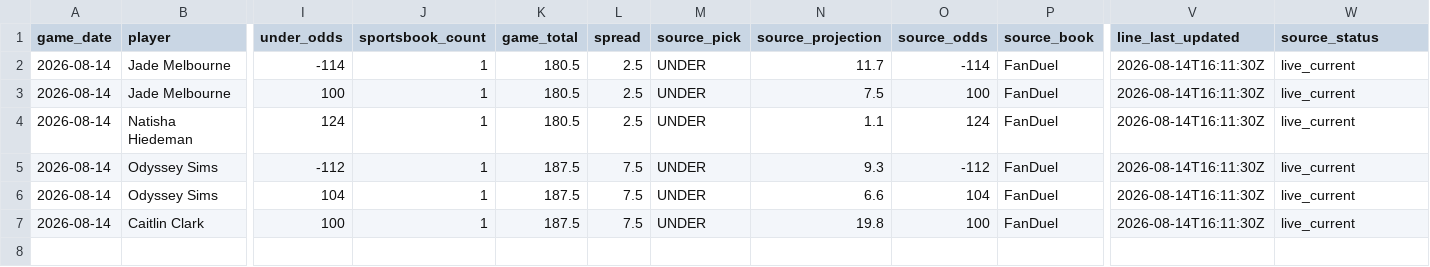
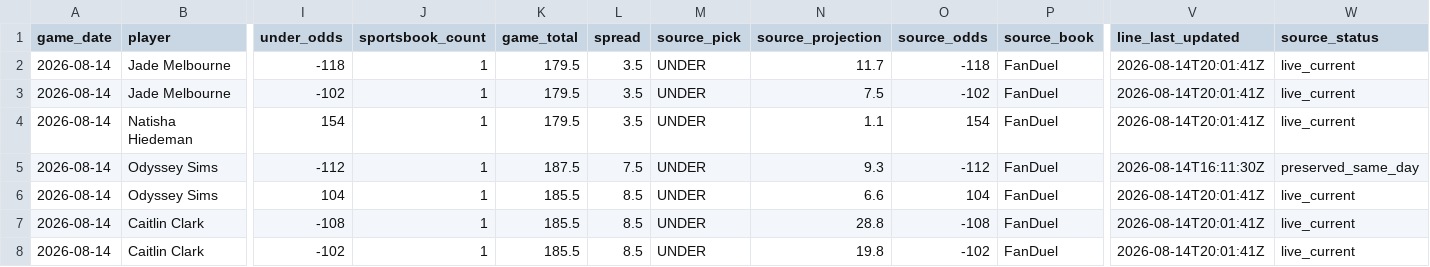
Before and after one commit to testqgw/SCP, a CSV file: wnba/data/current/sportsgrid_fanduel_board_2026-08-14.csv, drawn as a sheet; only a part is shown, gaps mark what is left out; addresses are those after the commit; rows hold the shown columns only; the diff names each change by its address in the sheet, - before the commit and + after, or states it on an @@ line.

```diff
--- a/wnba/data/current/sportsgrid_fanduel_board_2026-08-14.csv
+++ b/wnba/data/current/sportsgrid_fanduel_board_2026-08-14.csv
-I2 (under_odds): -114
+I2 (under_odds): -118
-K2:K4 (game_total): 180.5
+K2:K4 (game_total): 179.5
-L2:L4 (spread): 2.5
+L2:L4 (spread): 3.5
-O2 (source_odds): -114
+O2 (source_odds): -118
-V2:V4 (line_last_updated): 2026-08-14T16:11:30Z
+V2:V4 (line_last_updated): 2026-08-14T20:01:41Z
-I3 (under_odds): 100
+I3 (under_odds): -102
-O3 (source_odds): 100
+O3 (source_odds): -102
-I4 (under_odds): 124
+I4 (under_odds): 154
-O4 (source_odds): 124
+O4 (source_odds): 154
-W5 (source_status): live_current
+W5 (source_status): preserved_same_day
-K6 (game_total): 187.5
+K6 (game_total): 185.5
-L6 (spread): 7.5
+L6 (spread): 8.5
-V6 (line_last_updated): 2026-08-14T16:11:30Z
+V6 (line_last_updated): 2026-08-14T20:01:41Z
+row 7: 2026-08-14 | Caitlin Clark | -108 | 1 | 185.5 | 8.5 | UNDER | 28.8 | -108 | FanDuel | 2026-08-14T20:01:41Z | live_current
-I8 (under_odds): 100
+I8 (under_odds): -102
-K8 (game_total): 187.5
+K8 (game_total): 185.5
-L8 (spread): 7.5
+L8 (spread): 8.5
-O8 (source_odds): 100
+O8 (source_odds): -102
-V8 (line_last_updated): 2026-08-14T16:11:30Z
+V8 (line_last_updated): 2026-08-14T20:01:41Z
```
Also changed, not shown: wnba/output/current-card.csv, wnba/output/current-settlement.csv, 5 other files.
